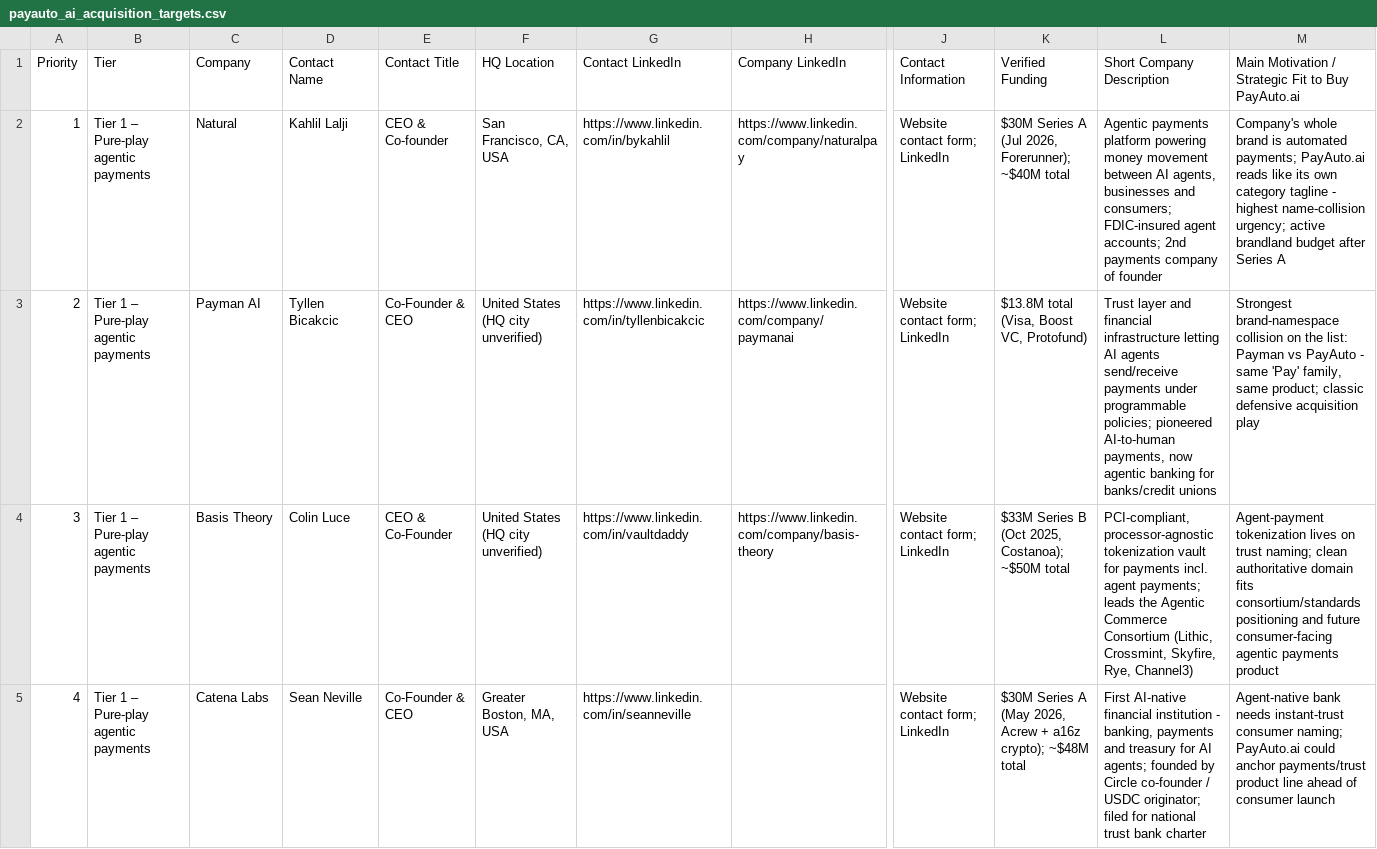
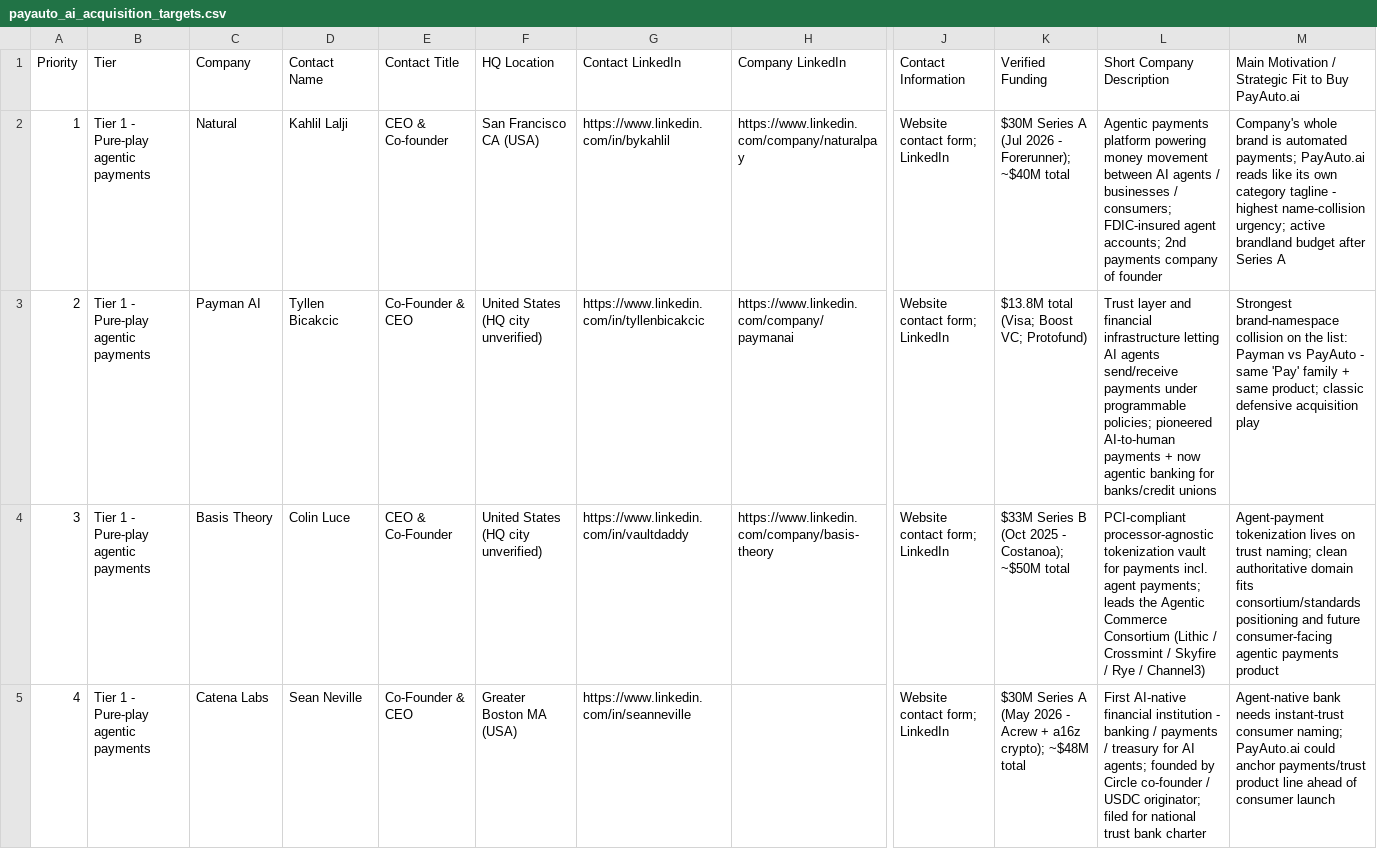
Before and after one commit to cerebraino/TurnKeySold, a CSV file: payauto_ai_acquisition_targets.csv, drawn as a sheet; only a part is shown, gaps mark what is left out; the diff covers the shown part only; the diff names each change by its address in the sheet, - before the commit and + after, or states it on an @@ line.

Commit message:
payauto.ai: ingest owner-supplied cleaned CSV export (branch cerebraino-patch-1) as canonical root file — content identical to earlier original, comma-free formatting (parse-safe); old version in history

```diff
--- a/payauto_ai_acquisition_targets.csv
+++ b/payauto_ai_acquisition_targets.csv
-B2:B5 (Tier): Tier 1 – Pure-play agentic payments
+B2:B5 (Tier): Tier 1 - Pure-play agentic payments
-F2 (HQ Location): San Francisco, CA, USA
+F2 (HQ Location): San Francisco CA (USA)
-K2 (Verified Funding): …A (Jul 2026, Forerunner); ~$40M…
+K2 (Verified Funding): …A (Jul 2026 - Forerunner); ~$40M…
-L2 (Short Company Description): …between AI agents, businesses and consumers; FDIC-insured…
+L2 (Short Company Description): …between AI agents / businesses / consumers; FDIC-insured…
-K3 (Verified Funding): $13.8M total (Visa, Boost VC, Protofund)
+K3 (Verified Funding): $13.8M total (Visa; Boost VC; Protofund)
-L3 (Short Company Description): …pioneered AI-to-human payments, now agentic…
+L3 (Short Company Description): …pioneered AI-to-human payments + now agentic…
-M3: …same 'Pay' family, same product;…
+M3: …same 'Pay' family + same product;…
-K4 (Verified Funding): …B (Oct 2025, Costanoa); ~$50M…
+K4 (Verified Funding): …B (Oct 2025 - Costanoa); ~$50M…
-L4 (Short Company Description): PCI-compliant, processor-agnostic tokenization vault for payments incl. agent payments; leads the Agentic Commerce Consortium (Lithic, Crossmint, Skyfire, Rye, Channel3)
+L4 (Short Company Description): PCI-compliant processor-agnostic tokenization vault for payments incl. agent payments; leads the Agentic Commerce Consortium (Lithic / Crossmint / Skyfire / Rye / Channel3)
-F5 (HQ Location): Greater Boston, MA, USA
+F5 (HQ Location): Greater Boston MA (USA)
-K5 (Verified Funding): …A (May 2026, Acrew +…
+K5 (Verified Funding): …A (May 2026 - Acrew +…
-L5 (Short Company Description): …institution - banking, payments and treasury for…
+L5 (Short Company Description): …institution - banking / payments / treasury for…
```
Also changed, not shown: 43 edited cells elsewhere in this file, 1 other file.
